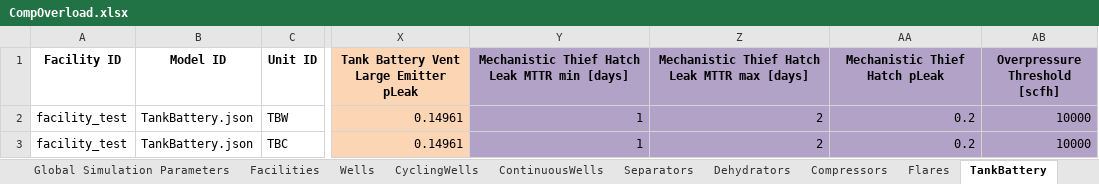
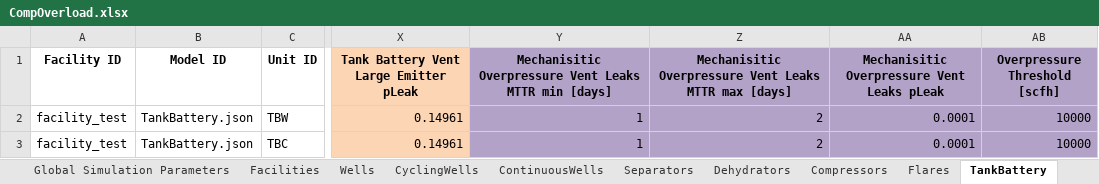
Before and after one commit to CSU-METEC/MAES, an Excel workbook: input/Studies/MEET2/CompOverload.xlsx, sheet TankBattery, drawn as a sheet; only a part is shown, gaps mark what is left out; values as stored, in another font and other column widths than the file's, no borders; the diff names each change by its address in the sheet, - before the commit and + after, or states it on an @@ line.

```diff
--- a/input/Studies/MEET2/CompOverload.xlsx (sheet TankBattery)
+++ b/input/Studies/MEET2/CompOverload.xlsx (sheet TankBattery)
-Y1: Mechanistic Thief Hatch Leak MTTR min…
+Y1: Mechanisitic Overpressure Vent Leaks MTTR min…
-Z1: Mechanistic Thief Hatch Leak MTTR max…
+Z1: Mechanisitic Overpressure Vent Leaks MTTR max…
-AA1: Mechanistic Thief Hatch pLeak
+AA1: Mechanisitic Overpressure Vent Leaks pLeak
-AA2:AA3: 0.2
+AA2:AA3: 0.0001
```
Also changed, not shown: sheet Separators, 4 other files.
